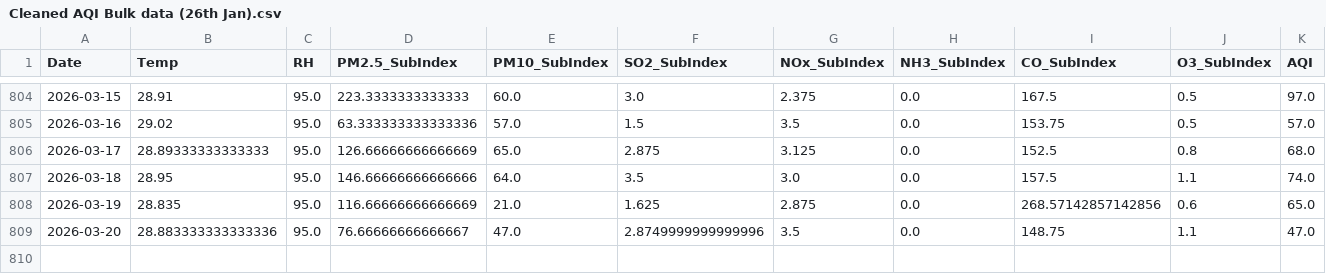
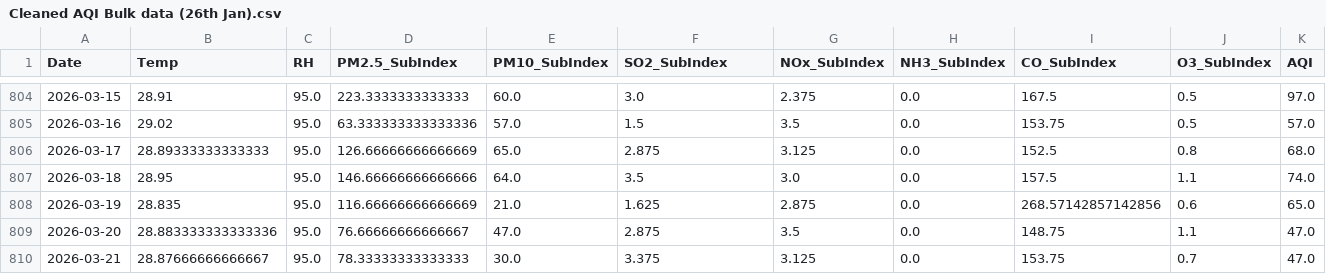
Before and after one commit to pavan3767/Project-AQI, a CSV file: Cleaned AQI Bulk data (26th Jan).csv, drawn as a sheet; only a part is shown, gaps mark what is left out; rows hold the shown columns only; the diff names each change by its address in the sheet, - before the commit and + after, or states it on an @@ line.

```diff
--- a/Cleaned AQI Bulk data (26th Jan).csv
+++ b/Cleaned AQI Bulk data (26th Jan).csv
-F809 (SO2_SubIndex): 2.8749999999999996
+F809 (SO2_SubIndex): 2.875
+row 810: 2026-03-21 | 28.87666666666667 | 95.0 | 78.33333333333333 | 30.0 | 3.375 | 3.125 | 0.0 | 153.75 | 0.7 | 47.0
```
Also changed, not shown: drift_log.csv, forecast_history.csv, 2 other files.
